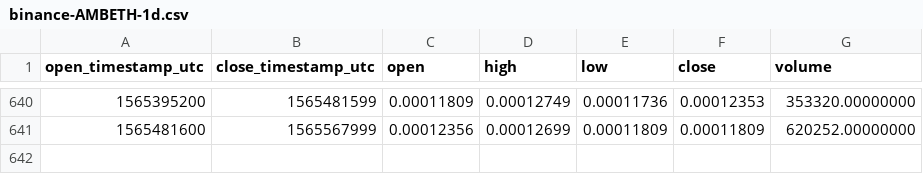
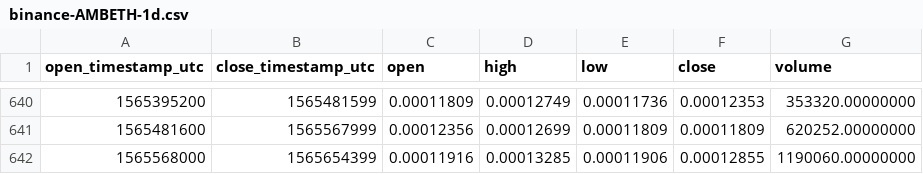
Before and after one commit to cryptobigbro/binance-AMBETH, a CSV file: binance-AMBETH-1d.csv, drawn as a sheet; only a part is shown, gaps mark what is left out; the diff names each change by its address in the sheet, - before the commit and + after, or states it on an @@ line.

Commit message:
Update OHLCV data.

```diff
--- a/binance-AMBETH-1d.csv
+++ b/binance-AMBETH-1d.csv
+row 642: 1565568000 | 1565654399 | 0.00011916 | 0.00013285 | 0.00011906 | 0.00012855 | 1190060.00000000
```
Also changed, not shown: 1 other file.
